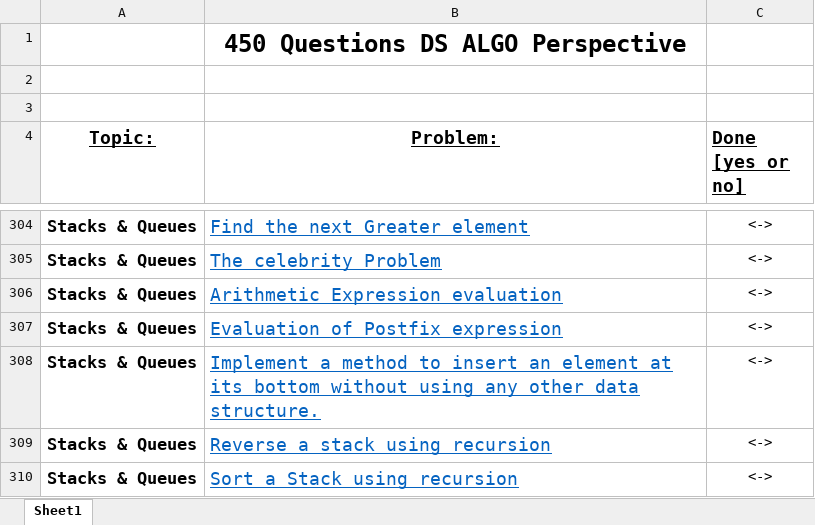
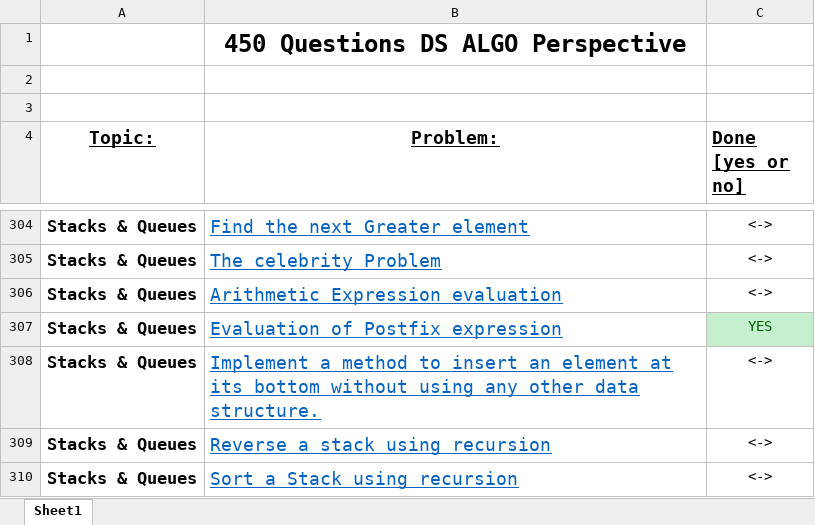
Before and after one commit to workOnCarrier/TeachingGit, an Excel workbook: FINAL450.xlsx, sheet Sheet1, drawn as a sheet; only a part is shown, gaps mark what is left out; values as stored, in another font and other column widths than the file's, no borders; the diff names each change by its address in the sheet, - before the commit and + after, or states it on an @@ line.

Commit message:
stacks

```diff
--- a/FINAL450.xlsx (sheet Sheet1)
+++ b/FINAL450.xlsx (sheet Sheet1)
-C307 (Done [yes or no]): <->
+C307 (Done [yes or no]): YES
@@ C307 fill: none → #C6EFCE, text colour: black → #006100 @@
```
